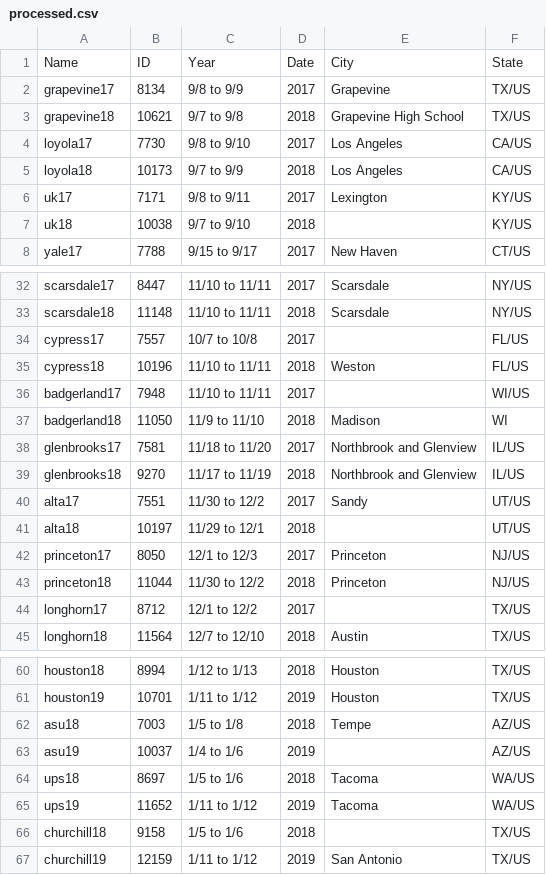
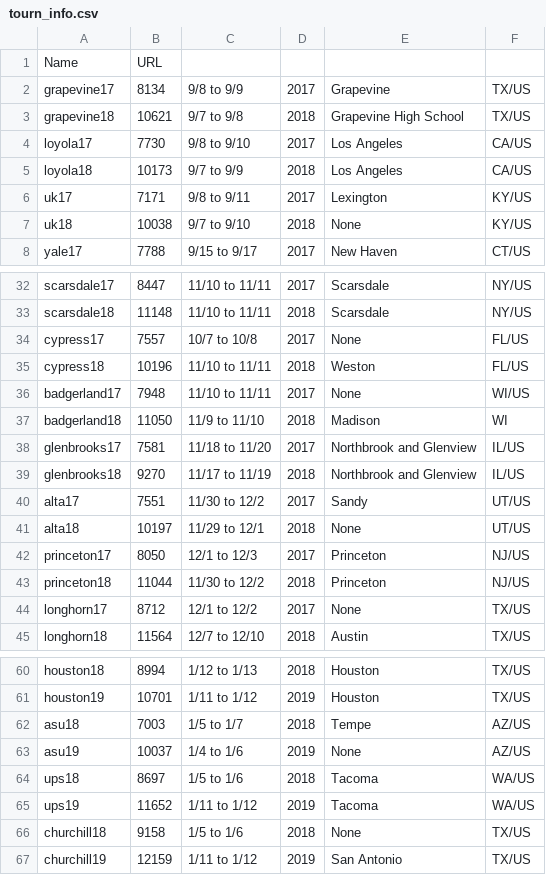
Before and after one commit to petezh/Disclosure, a CSV file: tourn_data/tourn_info.csv (was processed.csv), drawn as a sheet; only a part is shown, gaps mark what is left out; the diff covers the shown part only.

```diff
--- a/processed.csv
+++ b/tourn_data/tourn_info.csv
@@ -1,2 +1,2 @@
-Name,ID,Year,Date,City,State
+Name,URL
 grapevine17,8134,9/8 to 9/9,2017,Grapevine,TX/US
@@ -6,3 +6,3 @@ loyola18,10173,9/7 to 9/9,2018,Los Angeles,CA/US
 uk17,7171,9/8 to 9/11,2017,Lexington,KY/US
-uk18,10038,9/7 to 9/10,2018,,KY/US
+uk18,10038,9/7 to 9/10,2018,None,KY/US
 yale17,7788,9/15 to 9/17,2017,New Haven,CT/US
@@ -33,5 +33,5 @@ scarsdale17,8447,11/10 to 11/11,2017,Scarsdale,NY/US
 scarsdale18,11148,11/10 to 11/11,2018,Scarsdale,NY/US
-cypress17,7557,10/7 to 10/8,2017,,FL/US
+cypress17,7557,10/7 to 10/8,2017,None,FL/US
 cypress18,10196,11/10 to 11/11,2018,Weston,FL/US
-badgerland17,7948,11/10 to 11/11,2017,,WI/US
+badgerland17,7948,11/10 to 11/11,2017,None,WI/US
 badgerland18,11050,11/9 to 11/10,2018,Madison,WI
@@ -40,6 +40,6 @@ glenbrooks18,9270,11/17 to 11/19,2018,Northbrook and Glenview,IL/US
 alta17,7551,11/30 to 12/2,2017,Sandy,UT/US
-alta18,10197,11/29 to 12/1,2018,,UT/US
+alta18,10197,11/29 to 12/1,2018,None,UT/US
 princeton17,8050,12/1 to 12/3,2017,Princeton,NJ/US
 princeton18,11044,11/30 to 12/2,2018,Princeton,NJ/US
-longhorn17,8712,12/1 to 12/2,2017,,TX/US
+longhorn17,8712,12/1 to 12/2,2017,None,TX/US
 longhorn18,11564,12/7 to 12/10,2018,Austin,TX/US
@@ -61,7 +61,7 @@ houston18,8994,1/12 to 1/13,2018,Houston,TX/US
 houston19,10701,1/11 to 1/12,2019,Houston,TX/US
-asu18,7003,1/5 to 1/8,2018,Tempe,AZ/US
-asu19,10037,1/4 to 1/6,2019,,AZ/US
+asu18,7003,1/5 to 1/7,2018,Tempe,AZ/US
+asu19,10037,1/4 to 1/6,2019,None,AZ/US
 ups18,8697,1/5 to 1/6,2018,Tacoma,WA/US
 ups19,11652,1/11 to 1/12,2019,Tacoma,WA/US
-churchill18,9158,1/5 to 1/6,2018,,TX/US
+churchill18,9158,1/5 to 1/6,2018,None,TX/US
 churchill19,12159,1/11 to 1/12,2019,San Antonio,TX/US
```
Also changed, not shown: 7 edited cells elsewhere in this file, 2 other files.
